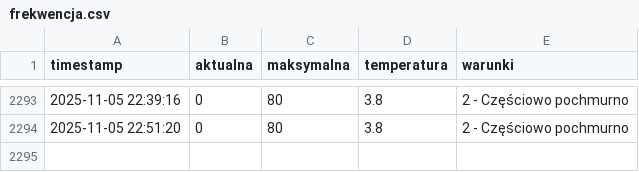
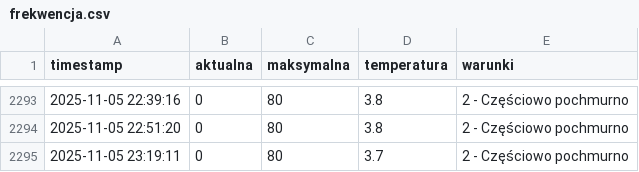
Before and after one commit to tatkoch/MOSiR_Lancut, a CSV file: frekwencja.csv, drawn as a sheet; only a part is shown, gaps mark what is left out; the diff names each change by its address in the sheet, - before the commit and + after, or states it on an @@ line.

```diff
--- a/frekwencja.csv
+++ b/frekwencja.csv
+row 2295: 2025-11-05 23:19:11 | 0 | 80 | 3.7 | 2 - Częściowo pochmurno
```
